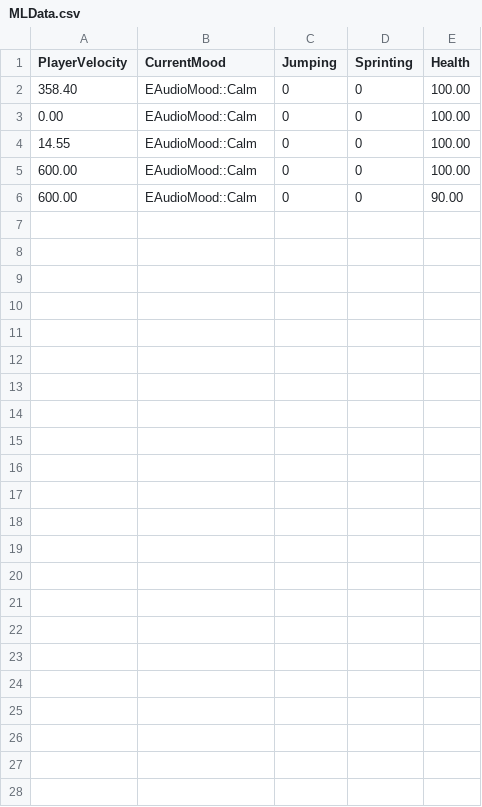
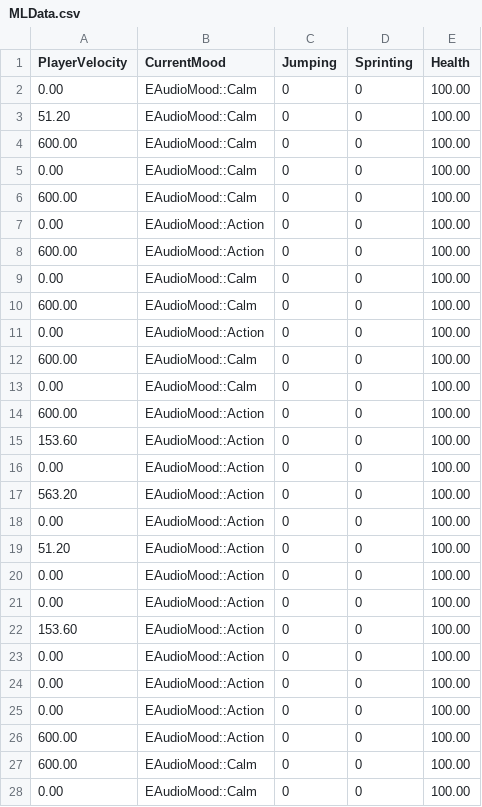
Before and after one commit to Rohit981/AI-Atmos-Audio-Mixer, a CSV file: MLData.csv, drawn as a sheet.

Commit message:
Action Trigger
Created a action Trigger actor class that changes the emotion to action on player overlapping with it and changes back to calm on overlap end

```diff
--- a/MLData.csv
+++ b/MLData.csv
@@ -1,6 +1,28 @@
 PlayerVelocity,CurrentMood, Jumping, Sprinting, Health
-358.40,EAudioMood::Calm, 0, 0, 100.00
 0.00,EAudioMood::Calm, 0, 0, 100.00
-14.55,EAudioMood::Calm, 0, 0, 100.00
+51.20,EAudioMood::Calm, 0, 0, 100.00
 600.00,EAudioMood::Calm, 0, 0, 100.00
-600.00,EAudioMood::Calm, 0, 0, 90.00
+0.00,EAudioMood::Calm, 0, 0, 100.00
+600.00,EAudioMood::Calm, 0, 0, 100.00
+0.00,EAudioMood::Action, 0, 0, 100.00
+600.00,EAudioMood::Action, 0, 0, 100.00
+0.00,EAudioMood::Calm, 0, 0, 100.00
+600.00,EAudioMood::Calm, 0, 0, 100.00
+0.00,EAudioMood::Action, 0, 0, 100.00
+600.00,EAudioMood::Calm, 0, 0, 100.00
+0.00,EAudioMood::Calm, 0, 0, 100.00
+600.00,EAudioMood::Action, 0, 0, 100.00
+153.60,EAudioMood::Action, 0, 0, 100.00
+0.00,EAudioMood::Action, 0, 0, 100.00
+563.20,EAudioMood::Action, 0, 0, 100.00
+0.00,EAudioMood::Action, 0, 0, 100.00
+51.20,EAudioMood::Action, 0, 0, 100.00
+0.00,EAudioMood::Action, 0, 0, 100.00
+0.00,EAudioMood::Action, 0, 0, 100.00
+153.60,EAudioMood::Action, 0, 0, 100.00
+0.00,EAudioMood::Action, 0, 0, 100.00
+0.00,EAudioMood::Action, 0, 0, 100.00
+0.00,EAudioMood::Action, 0, 0, 100.00
+600.00,EAudioMood::Action, 0, 0, 100.00
+600.00,EAudioMood::Calm, 0, 0, 100.00
+0.00,EAudioMood::Calm, 0, 0, 100.00
```
Also changed, not shown: 6 other files.
